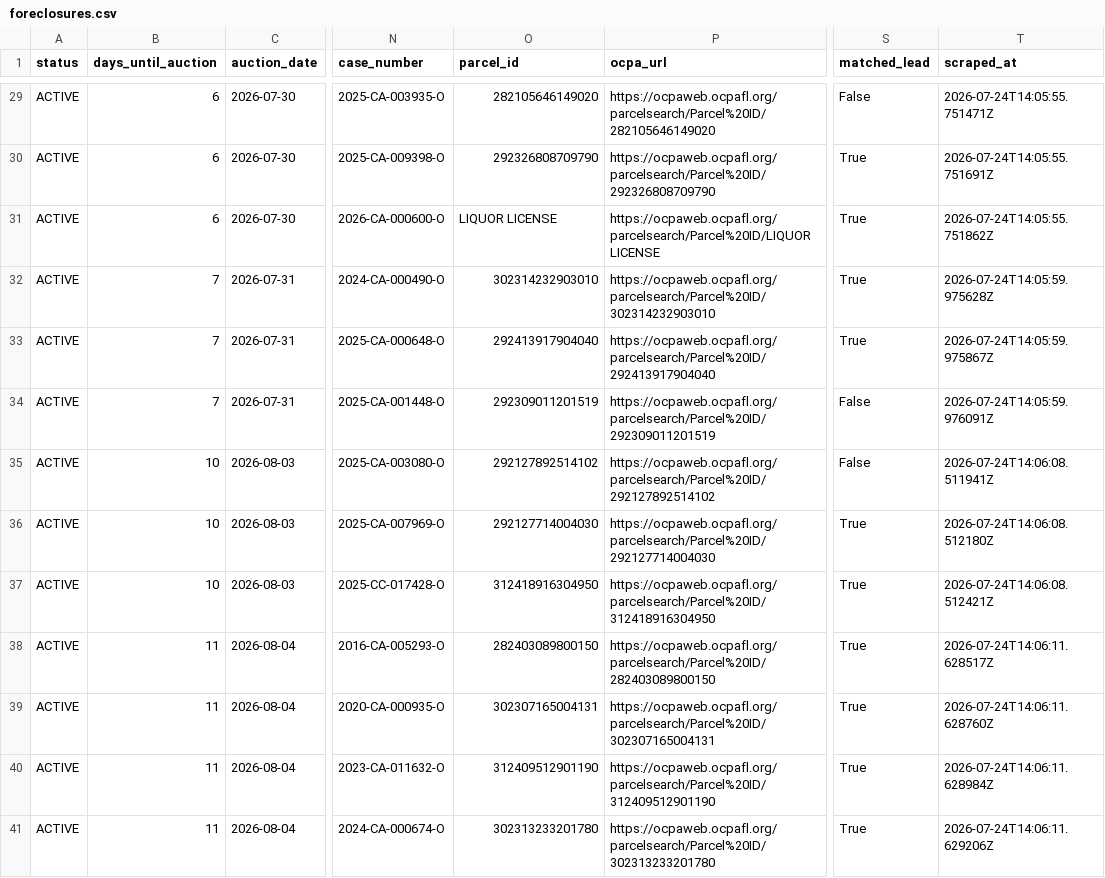
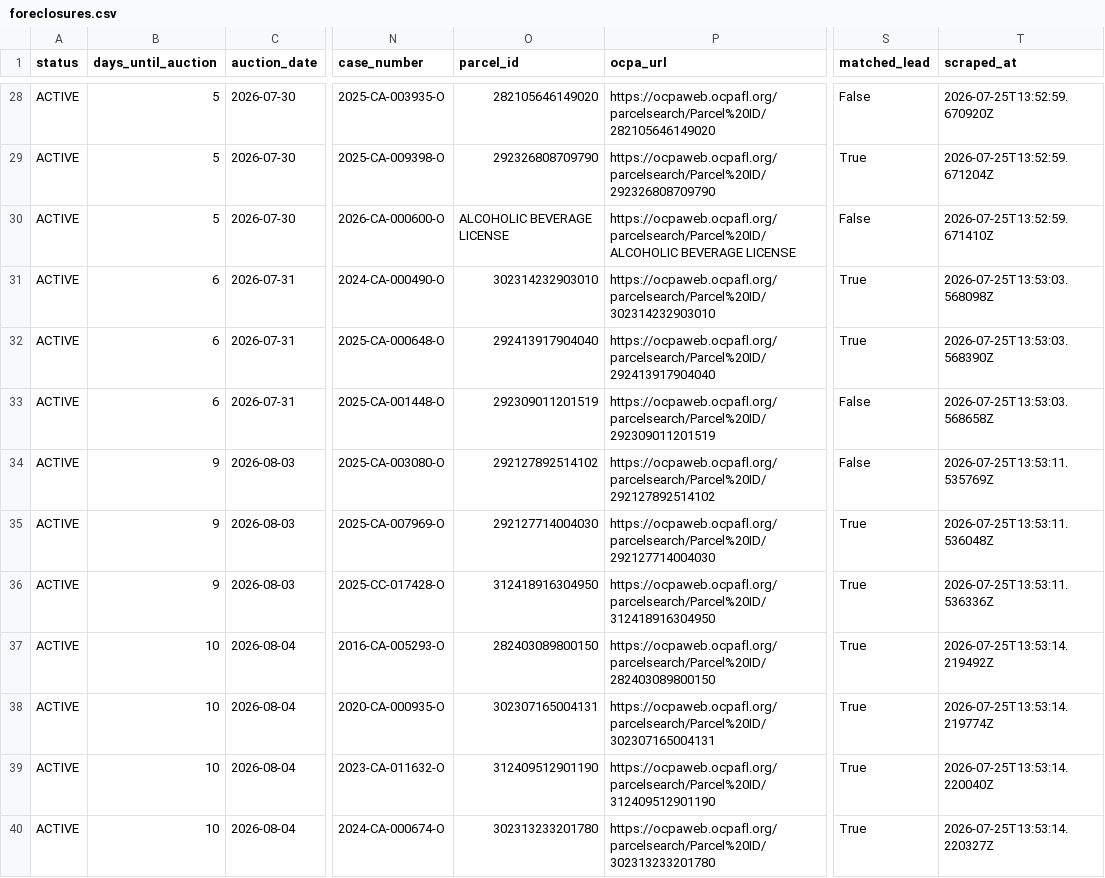
Before and after one commit to bigbuckoffers/OrangeCounty_Intel, a CSV file: data/foreclosures.csv, drawn as a sheet; only a part is shown, gaps mark what is left out; addresses are those after the commit; the diff covers the shown part only; the diff names each change by its address in the sheet, - before the commit and + after, or states it on an @@ line.

```diff
--- a/data/foreclosures.csv
+++ b/data/foreclosures.csv
-B28:B30 (days_until_auction): 6
+B28:B30 (days_until_auction): 5
-T28 (scraped_at): 2026-07-24T14:05:55.751471Z
+T28 (scraped_at): 2026-07-25T13:52:59.670920Z
-T29 (scraped_at): 2026-07-24T14:05:55.751691Z
+T29 (scraped_at): 2026-07-25T13:52:59.671204Z
-O30 (parcel_id): LIQUOR LICENSE
+O30 (parcel_id): ALCOHOLIC BEVERAGE LICENSE
-P30 (ocpa_url): https://ocpaweb.ocpafl.org/parcelsearch/Parcel%20ID/LIQUOR LICENSE
+P30 (ocpa_url): https://ocpaweb.ocpafl.org/parcelsearch/Parcel%20ID/ALCOHOLIC BEVERAGE LICENSE
-S30 (matched_lead): True
+S30 (matched_lead): False
-T30 (scraped_at): 2026-07-24T14:05:55.751862Z
+T30 (scraped_at): 2026-07-25T13:52:59.671410Z
-B31:B33 (days_until_auction): 7
+B31:B33 (days_until_auction): 6
-T31 (scraped_at): 2026-07-24T14:05:59.975628Z
+T31 (scraped_at): 2026-07-25T13:53:03.568098Z
-T32 (scraped_at): 2026-07-24T14:05:59.975867Z
+T32 (scraped_at): 2026-07-25T13:53:03.568390Z
-T33 (scraped_at): 2026-07-24T14:05:59.976091Z
+T33 (scraped_at): 2026-07-25T13:53:03.568658Z
-B34:B36 (days_until_auction): 10
+B34:B36 (days_until_auction): 9
-T34 (scraped_at): 2026-07-24T14:06:08.511941Z
+T34 (scraped_at): 2026-07-25T13:53:11.535769Z
-T35 (scraped_at): 2026-07-24T14:06:08.512180Z
+T35 (scraped_at): 2026-07-25T13:53:11.536048Z
-T36 (scraped_at): 2026-07-24T14:06:08.512421Z
+T36 (scraped_at): 2026-07-25T13:53:11.536336Z
-B37:B40 (days_until_auction): 11
+B37:B40 (days_until_auction): 10
-T37 (scraped_at): 2026-07-24T14:06:11.628517Z
+T37 (scraped_at): 2026-07-25T13:53:14.219492Z
-T38 (scraped_at): 2026-07-24T14:06:11.628760Z
+T38 (scraped_at): 2026-07-25T13:53:14.219774Z
-T39 (scraped_at): 2026-07-24T14:06:11.628984Z
+T39 (scraped_at): 2026-07-25T13:53:14.220040Z
-T40 (scraped_at): 2026-07-24T14:06:11.629206Z
+T40 (scraped_at): 2026-07-25T13:53:14.220327Z
```
Also changed, not shown: 2 added rows, 1 removed row and 96 edited cells elsewhere in this file, 5 other files.
